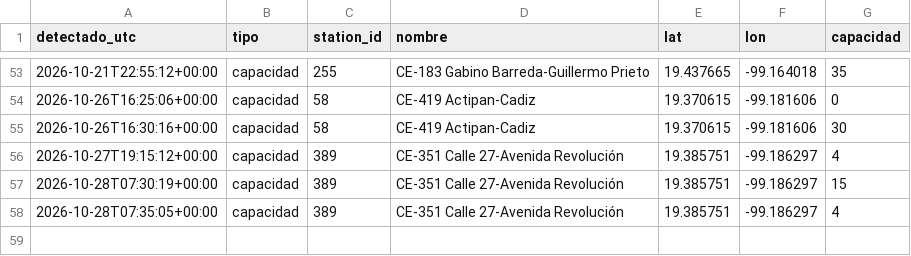
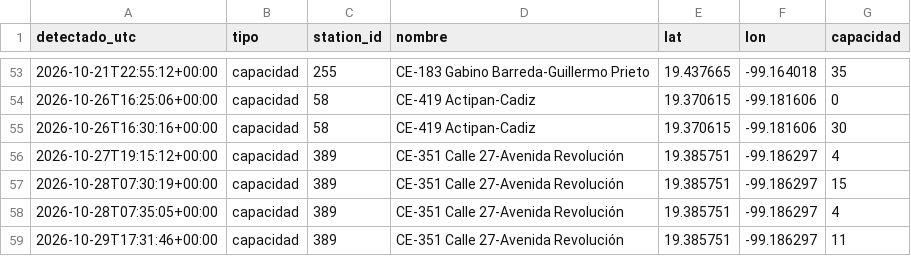
Before and after one commit to Maxtlihuac/ecobici-red-cdmx, a CSV file: info/cambios.csv, drawn as a sheet; only a part is shown, gaps mark what is left out.

```diff
--- a/info/cambios.csv
+++ b/info/cambios.csv
@@ -58 +58,2 @@ detectado_utc,tipo,station_id,nombre,lat,lon,capacidad
 2026-10-28T07:35:05+00:00,capacidad,389,CE-351 Calle 27-Avenida Revolución,19.385751,-99.186297,4
+2026-10-29T17:31:46+00:00,capacidad,389,CE-351 Calle 27-Avenida Revolución,19.385751,-99.186297,11
```
Also changed, not shown: 3 other files.
